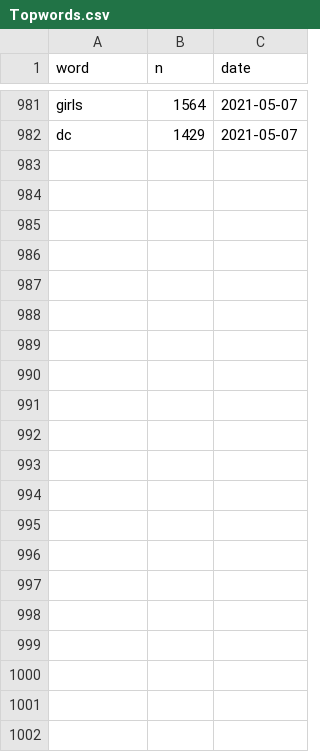
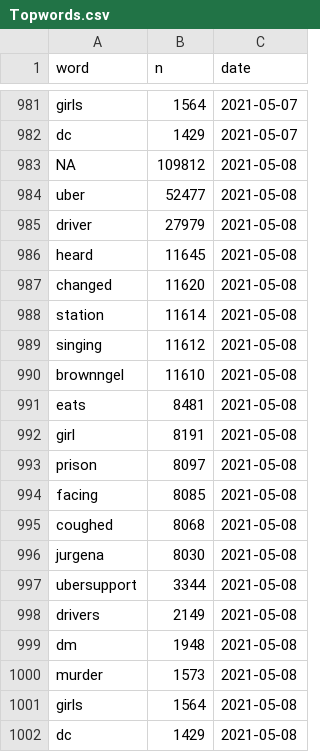
Before and after one commit to simmieyungie/TwittterScrapR, a CSV file: Analysis/Topwords.csv, drawn as a sheet; only a part is shown, gaps mark what is left out; the diff names each change by its address in the sheet, - before the commit and + after, or states it on an @@ line.

```diff
--- a/Analysis/Topwords.csv
+++ b/Analysis/Topwords.csv
+row 983: NA | 109812 | 2021-05-08
+row 984: uber | 52477 | 2021-05-08
+row 985: driver | 27979 | 2021-05-08
+row 986: heard | 11645 | 2021-05-08
+row 987: changed | 11620 | 2021-05-08
+row 988: station | 11614 | 2021-05-08
+row 989: singing | 11612 | 2021-05-08
+row 990: brownngel | 11610 | 2021-05-08
+row 991: eats | 8481 | 2021-05-08
+row 992: girl | 8191 | 2021-05-08
+row 993: prison | 8097 | 2021-05-08
+row 994: facing | 8085 | 2021-05-08
+row 995: coughed | 8068 | 2021-05-08
+row 996: jurgena | 8030 | 2021-05-08
+row 997: ubersupport | 3344 | 2021-05-08
+row 998: drivers | 2149 | 2021-05-08
+row 999: dm | 1948 | 2021-05-08
+row 1000: murder | 1573 | 2021-05-08
+row 1001: girls | 1564 | 2021-05-08
+row 1002: dc | 1429 | 2021-05-08
```
Also changed, not shown: Analysis/Reactions.csv, Analysis/handles.csv, 2 other files.
